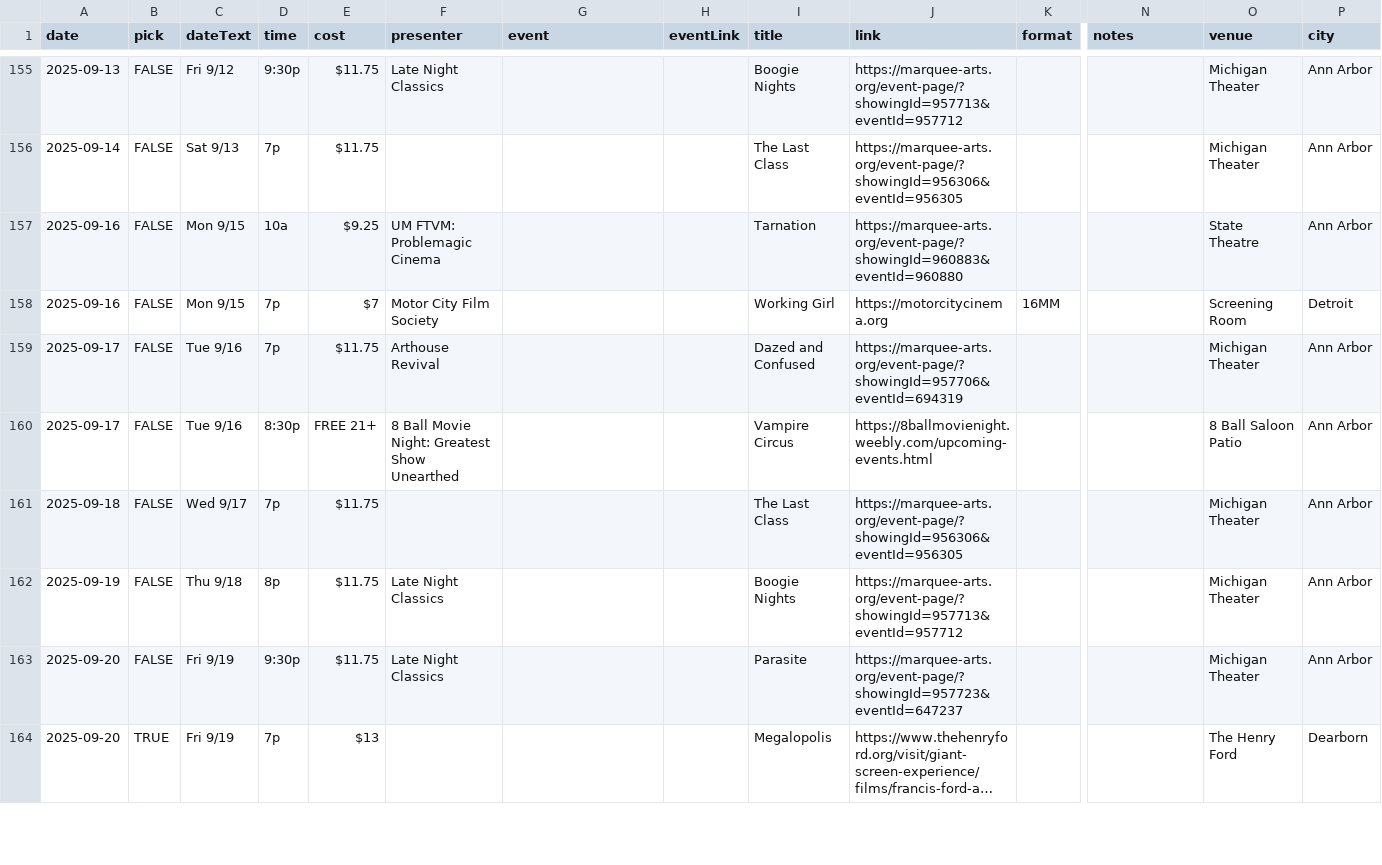
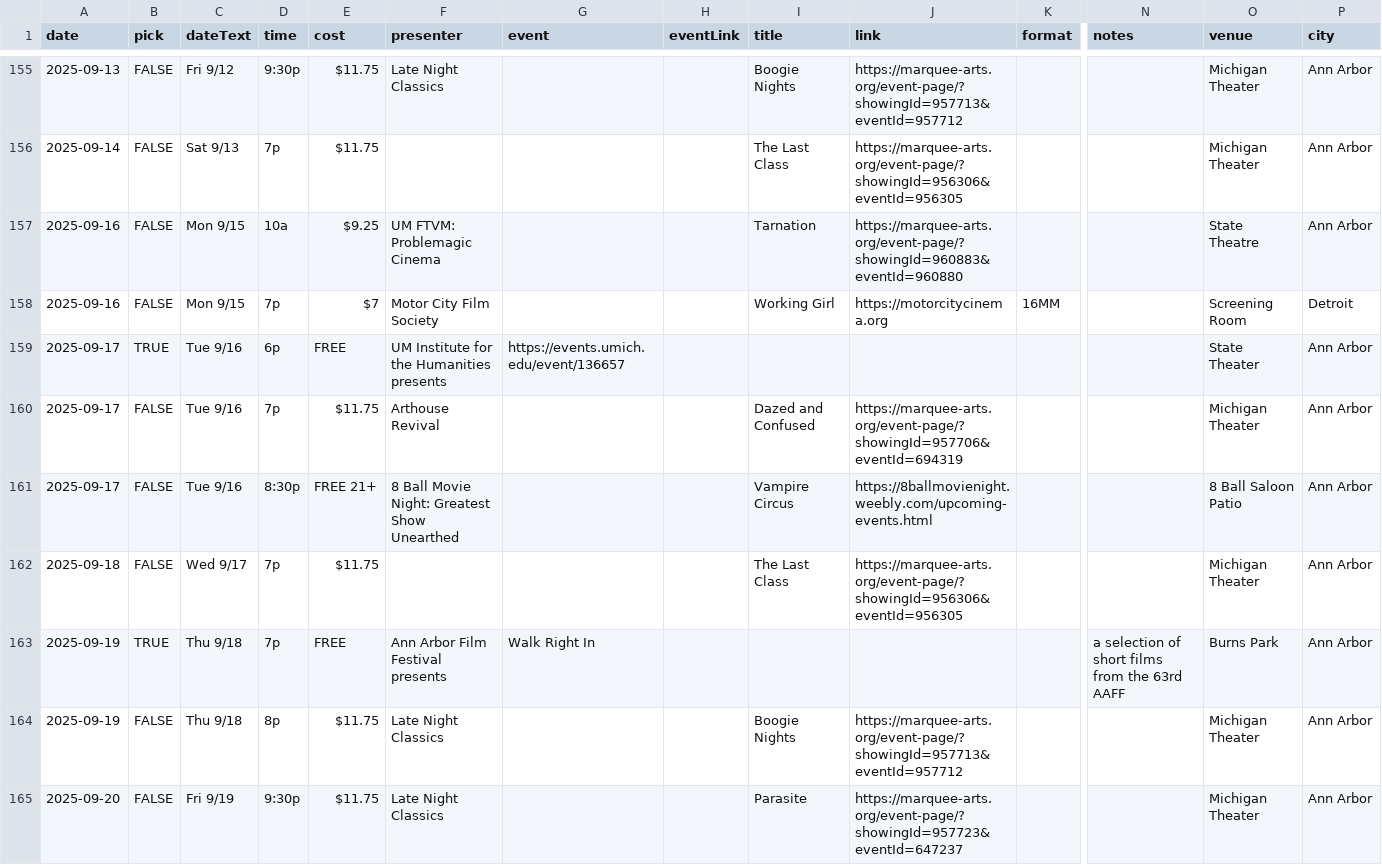
Before and after one commit to ypsijav/ypsijav.github.io, a CSV file: listings.csv, drawn as a sheet; only a part is shown, gaps mark what is left out; the shorter side is filled out with more unchanged rows; long unchanged cells end in …; rows hold the shown columns only; the diff names each change by its address in the sheet, - before the commit and + after, or states it on an @@ line.

Commit message:
Add files via upload

```diff
--- a/listings.csv
+++ b/listings.csv
+row 159: 2025-09-17 | TRUE | Tue 9/16 | 6p | FREE | UM Institute for the Humanities presents | https://events.umich.edu/event/136657 |  |  |  |  |  | State Theater | Ann Arbor
+row 163: 2025-09-19 | TRUE | Thu 9/18 | 7p | FREE | Ann Arbor Film Festival presents | Walk Right In |  |  |  |  | a selection of short films from the 63rd AAFF | Burns Park | Ann Arbor
```
